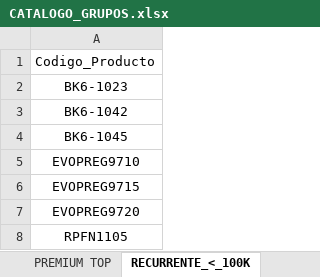
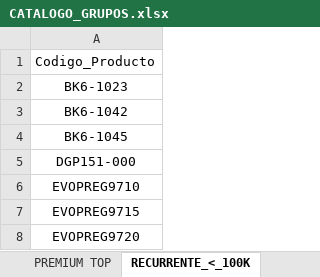
Before and after one commit to ferremax-cat/pinterest-f, an Excel workbook: excel/CATALOGO_GRUPOS.xlsx, sheet RECURRENTE_<_100K, drawn as a sheet; only a part is shown; the shorter side is filled out with more unchanged rows; values as stored, in another font and other column widths than the file's, no borders; the diff names each change by its address in the sheet, - before the commit and + after, or states it on an @@ line.

```diff
--- a/excel/CATALOGO_GRUPOS.xlsx (sheet RECURRENTE_<_100K)
+++ b/excel/CATALOGO_GRUPOS.xlsx (sheet RECURRENTE_<_100K)
+row 5: DGP151-000
```
Also changed, not shown: sheet RECURRENTE_100K-200K, sheet RECURRENTE_200K-300K, sheet RECURRENTE_400K-500K, sheet PREMIUM, sheet RECURRENTE_300K-400K, sheet PREMIUM TOP, 2 more sheets, excel/PRODUCTOS.xlsx, imagenes_drive.xlsx, 10 other files.
